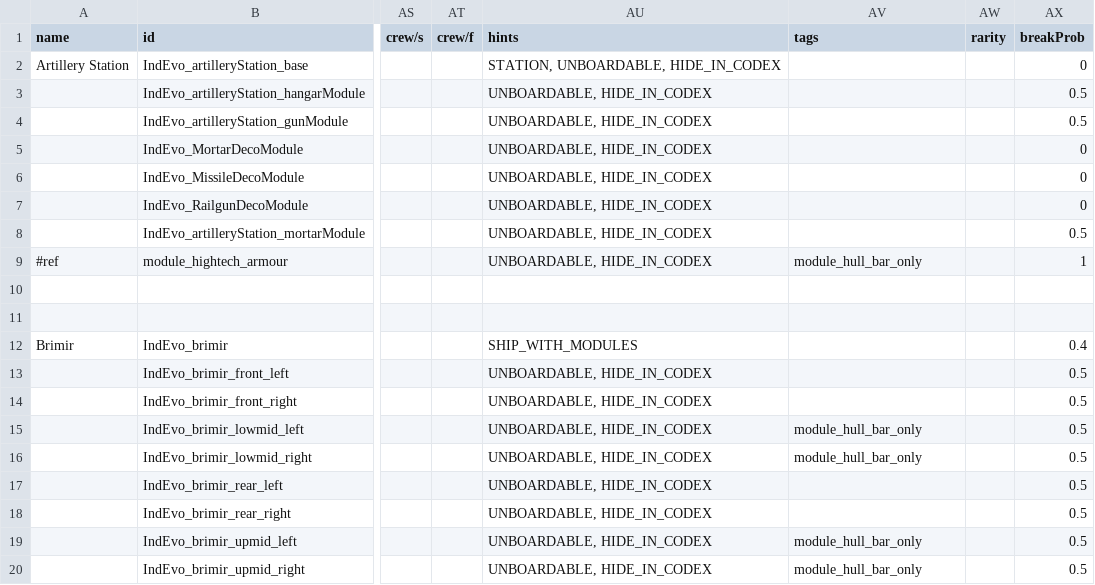
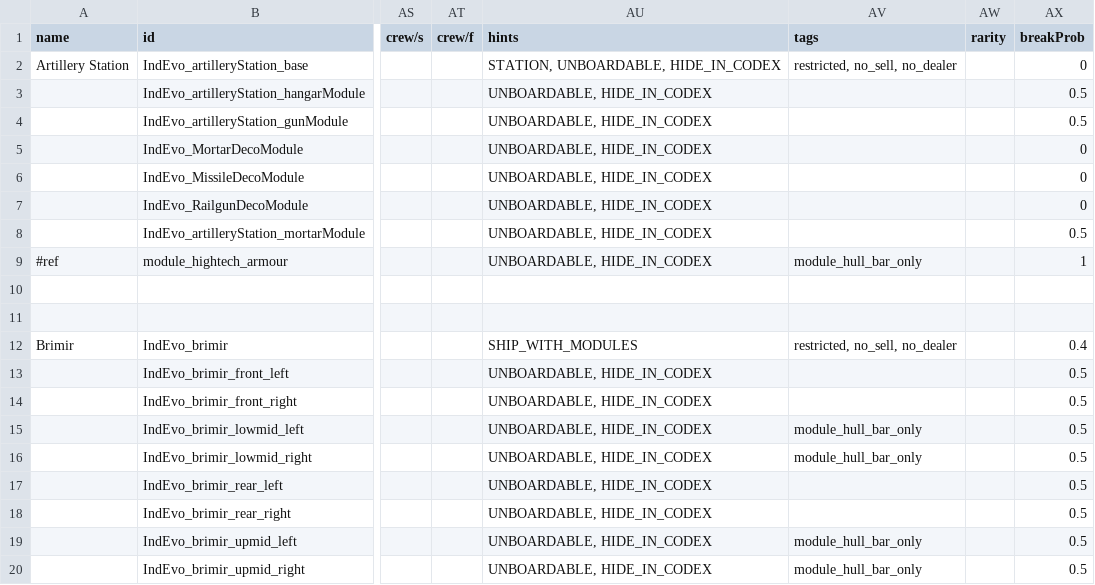
Before and after one commit to SirHartley/Industrial.Evolution, a CSV file: data/hulls/ship_data.csv, drawn as a sheet; only a part is shown, gaps mark what is left out; the diff names each change by its address in the sheet, - before the commit and + after, or states it on an @@ line.

```diff
--- a/data/hulls/ship_data.csv
+++ b/data/hulls/ship_data.csv
-AV2 (tags): (empty)
+AV2 (tags): restricted, no_sell, no_dealer
-AV12 (tags): (empty)
+AV12 (tags): restricted, no_sell, no_dealer
```
Also changed, not shown: 4 other files.
